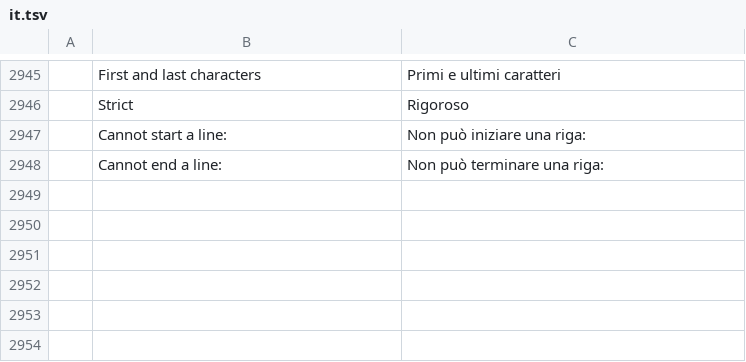
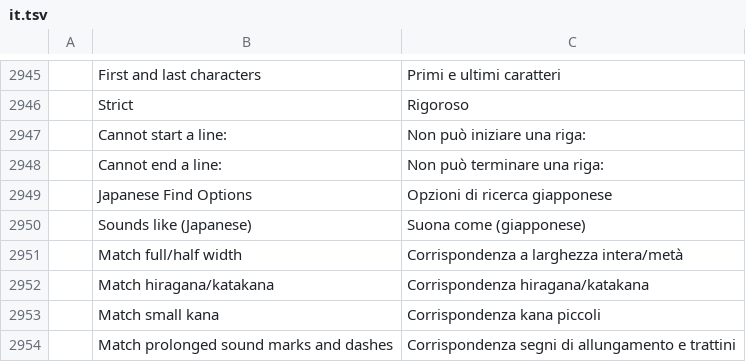
Before and after one commit to chatraweechai/doc4me, a TSV file: crates/ui-egui/src/i18n/it.tsv, drawn as a sheet; only a part is shown, gaps mark what is left out; the diff names each change by its address in the sheet, - before the commit and + after, or states it on an @@ line.

```diff
--- a/crates/ui-egui/src/i18n/it.tsv
+++ b/crates/ui-egui/src/i18n/it.tsv
+row 2949:  | Japanese Find Options | Opzioni di ricerca giapponese
+row 2950:  | Sounds like (Japanese) | Suona come (giapponese)
+row 2951:  | Match full/half width | Corrispondenza a larghezza intera/metà
+row 2952:  | Match hiragana/katakana | Corrispondenza hiragana/katakana
+row 2953:  | Match small kana | Corrispondenza kana piccoli
+row 2954:  | Match prolonged sound marks and dashes | Corrispondenza segni di allungamento e trattini
```
Also changed, not shown: crates/ui-egui/src/i18n/fr-ca.tsv, crates/ui-egui/src/i18n/fr.tsv, 33 other files.
